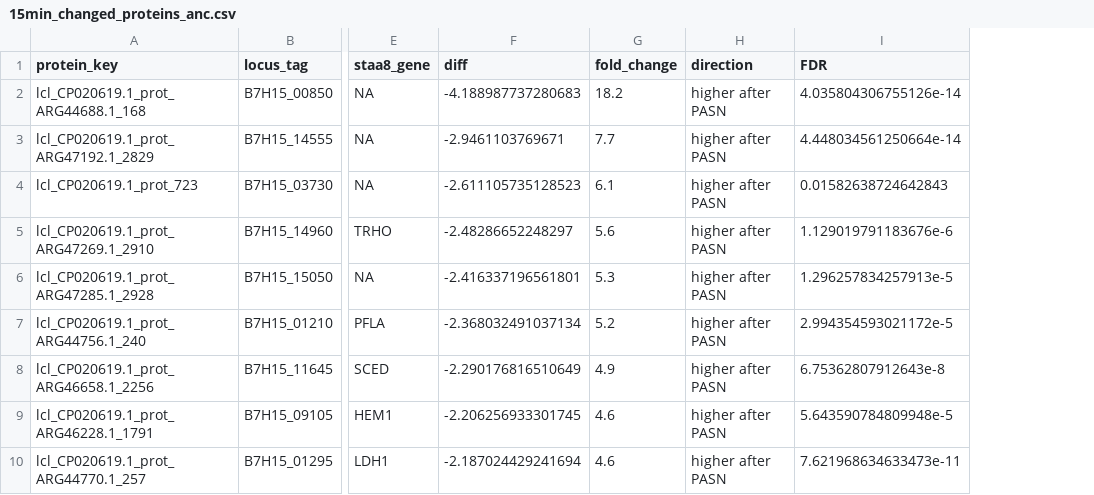
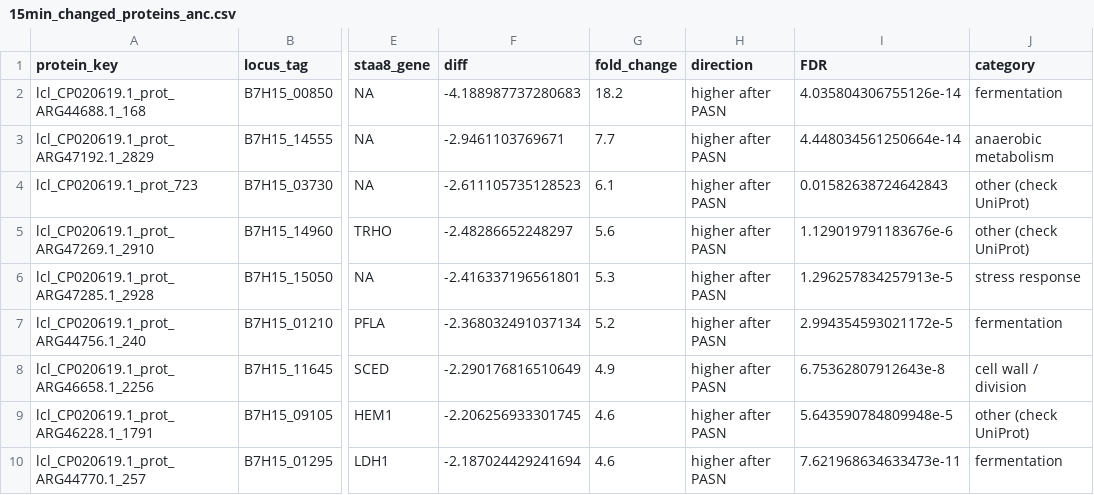
Before and after one commit to simonalucca/bio253-je2-proteomics_michelle_simona, a CSV file: reports/15min_changed_proteins_anc.csv, drawn as a sheet; only a part is shown, gaps mark what is left out; the diff names each change by its address in the sheet, - before the commit and + after, or states it on an @@ line.

```diff
--- a/reports/15min_changed_proteins_anc.csv
+++ b/reports/15min_changed_proteins_anc.csv
+column J (category), rows 2-10: fermentation | anaerobic metabolism | other (check UniProt) | other (check UniProt) | stress response | fermentation | cell wall / division | other (check UniProt) | fermentation
```
Also changed, not shown: 3 other files.
